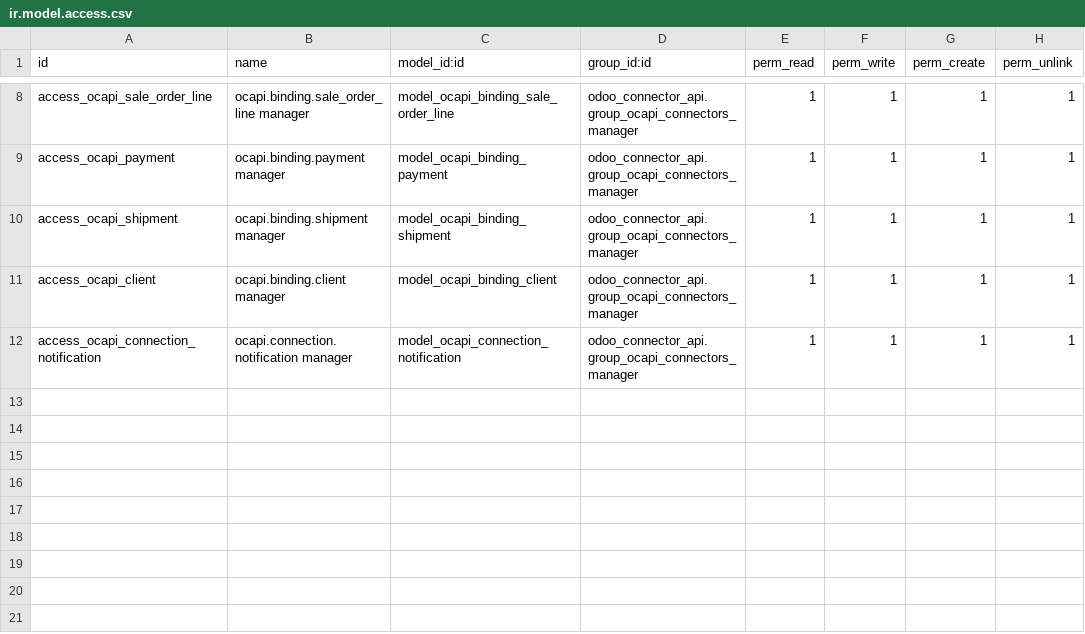
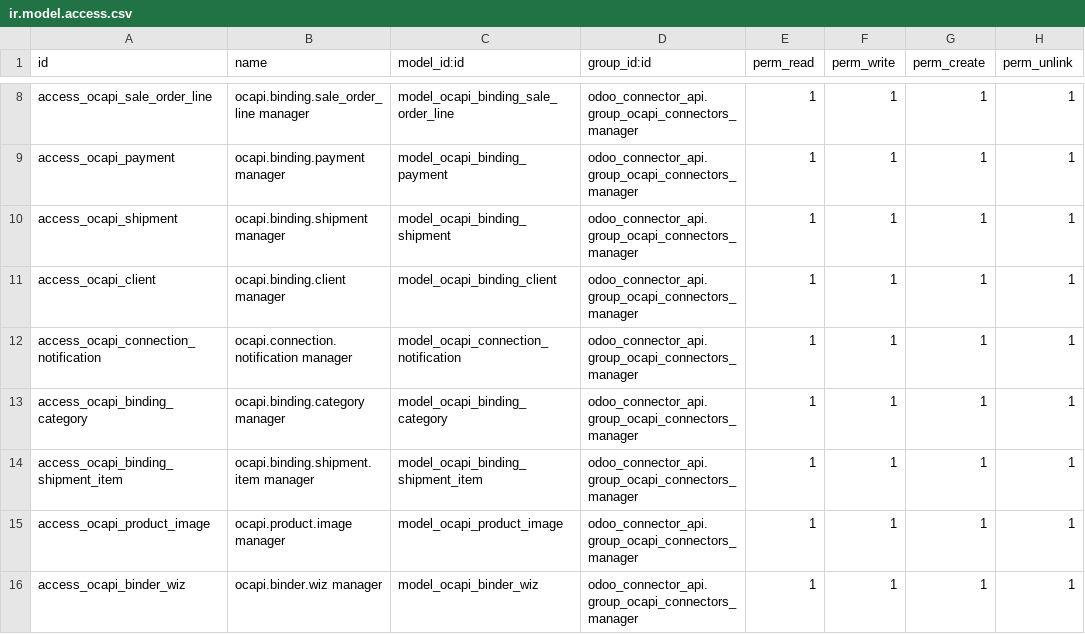
Before and after one commit to SealtielGV/VIVALMO, a CSV file: odoo_connector_api/security/ir.model.access.csv, drawn as a sheet; only a part is shown, gaps mark what is left out.

```diff
--- a/odoo_connector_api/security/ir.model.access.csv
+++ b/odoo_connector_api/security/ir.model.access.csv
@@ -12 +12,5 @@ access_ocapi_client,ocapi.binding.client manager,model_ocapi_binding_client,odoo
 access_ocapi_connection_notification,ocapi.connection.notification manager,model_ocapi_connection_notification,odoo_connector_api.group_ocapi_connectors_manager,1,1,1,1
+access_ocapi_binding_category,ocapi.binding.category manager,model_ocapi_binding_category,odoo_connector_api.group_ocapi_connectors_manager,1,1,1,1
+access_ocapi_binding_shipment_item,ocapi.binding.shipment.item manager,model_ocapi_binding_shipment_item,odoo_connector_api.group_ocapi_connectors_manager,1,1,1,1
+access_ocapi_product_image,ocapi.product.image manager,model_ocapi_product_image,odoo_connector_api.group_ocapi_connectors_manager,1,1,1,1
+access_ocapi_binder_wiz,ocapi.binder.wiz manager,model_ocapi_binder_wiz,odoo_connector_api.group_ocapi_connectors_manager,1,1,1,1
```
Also changed, not shown: odoo_connector_api_producteca/security/ir.model.access.csv, 12 other files.
